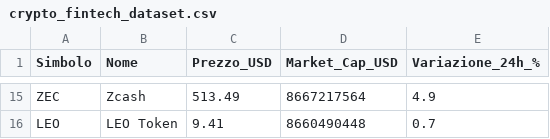
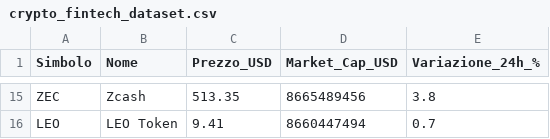
Before and after one commit to fformigoniff-sys/open-b2b-datasets-ai-market-intelligence, a CSV file: crypto_fintech_dataset.csv, drawn as a sheet; only a part is shown, gaps mark what is left out; the diff covers the shown part only; the diff names each change by its address in the sheet, - before the commit and + after, or states it on an @@ line.

```diff
--- a/crypto_fintech_dataset.csv
+++ b/crypto_fintech_dataset.csv
-C15 (Prezzo_USD): 513.49
+C15 (Prezzo_USD): 513.35
-D15 (Market_Cap_USD): 8667217564
+D15 (Market_Cap_USD): 8665489456
-E15 (Variazione_24h_%): 4.9
+E15 (Variazione_24h_%): 3.8
-D16 (Market_Cap_USD): 8660490448
+D16 (Market_Cap_USD): 8660447494
```
Also changed, not shown: 32 edited cells elsewhere in this file.
